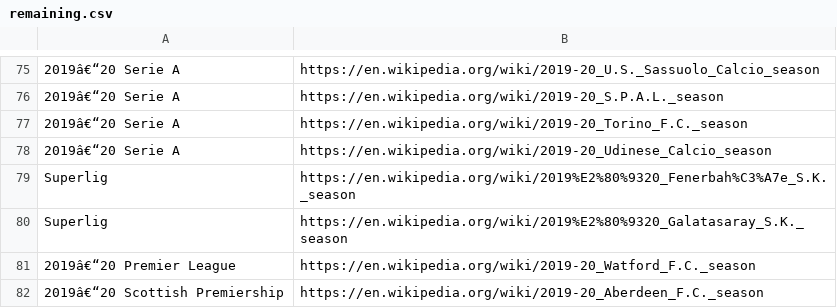
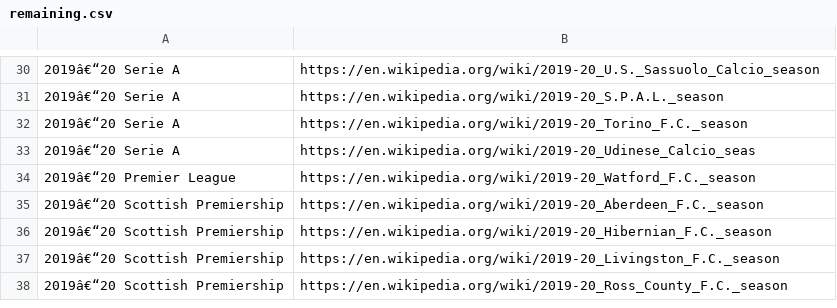
Before and after one commit to angeline-tech/scapeTheWeb, a CSV file: data/remaining.csv, drawn as a sheet; only a part is shown, gaps mark what is left out; the shorter side is filled out with more unchanged rows; removed rows and columns are numbered as before the commit, all else as after; the diff covers the shown part only; the diff names each change by its address in the sheet, - before the commit and + after, or states it on an @@ line.

```diff
--- a/data/remaining.csv
+++ b/data/remaining.csv
-B33: https://en.wikipedia.org/wiki/2019-20_Udinese_Calcio_season
+B33: https://en.wikipedia.org/wiki/2019-20_Udinese_Calcio_seas
-row 79: Superlig | https://en.wikipedia.org/wiki/2019%E2%80%9320_Fenerbah%C3%A7e_S.K._season
-row 80: Superlig | https://en.wikipedia.org/wiki/2019%E2%80%9320_Galatasaray_S.K._season
```
Also changed, not shown: 45 removed rows elsewhere in this file, data/finalErrors.csv, 10 other files.
